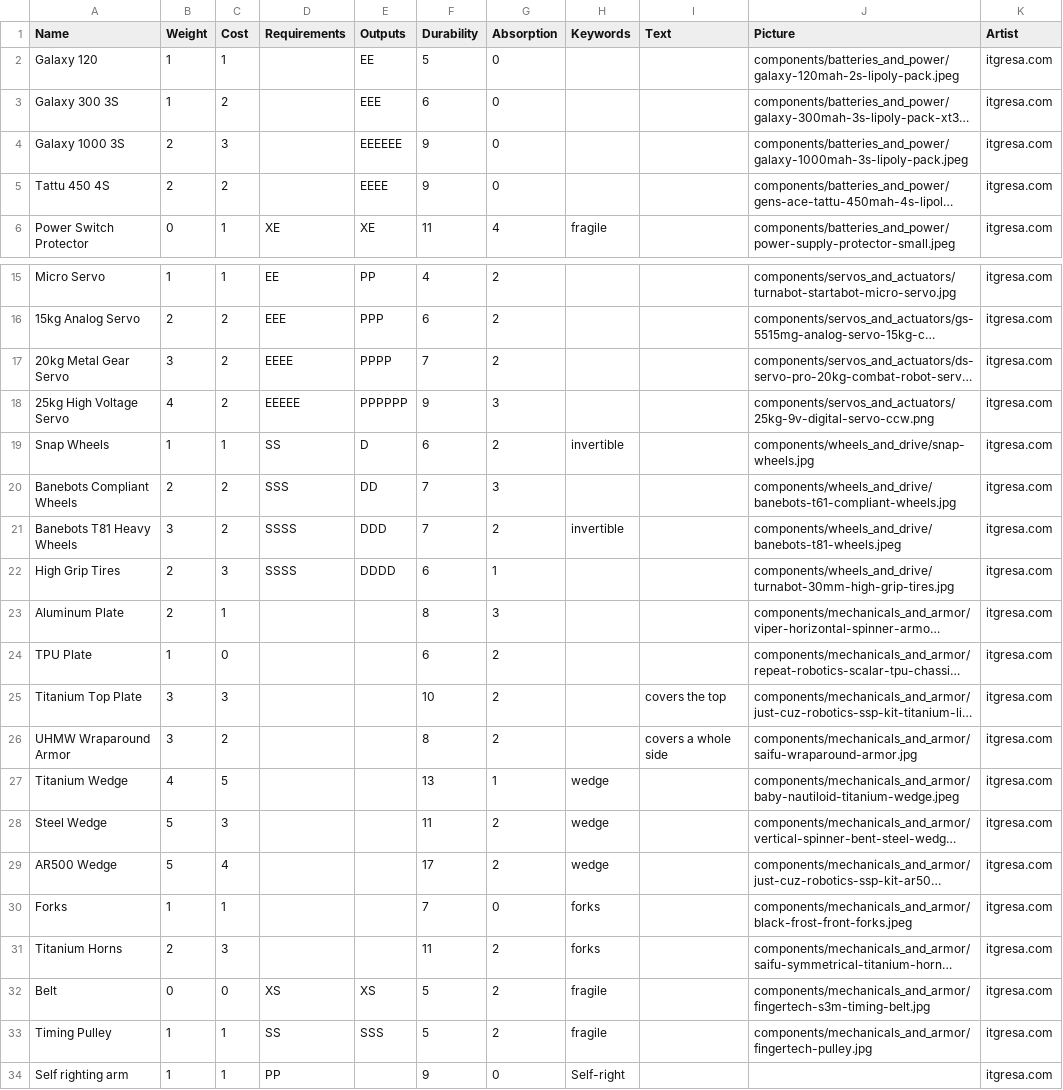
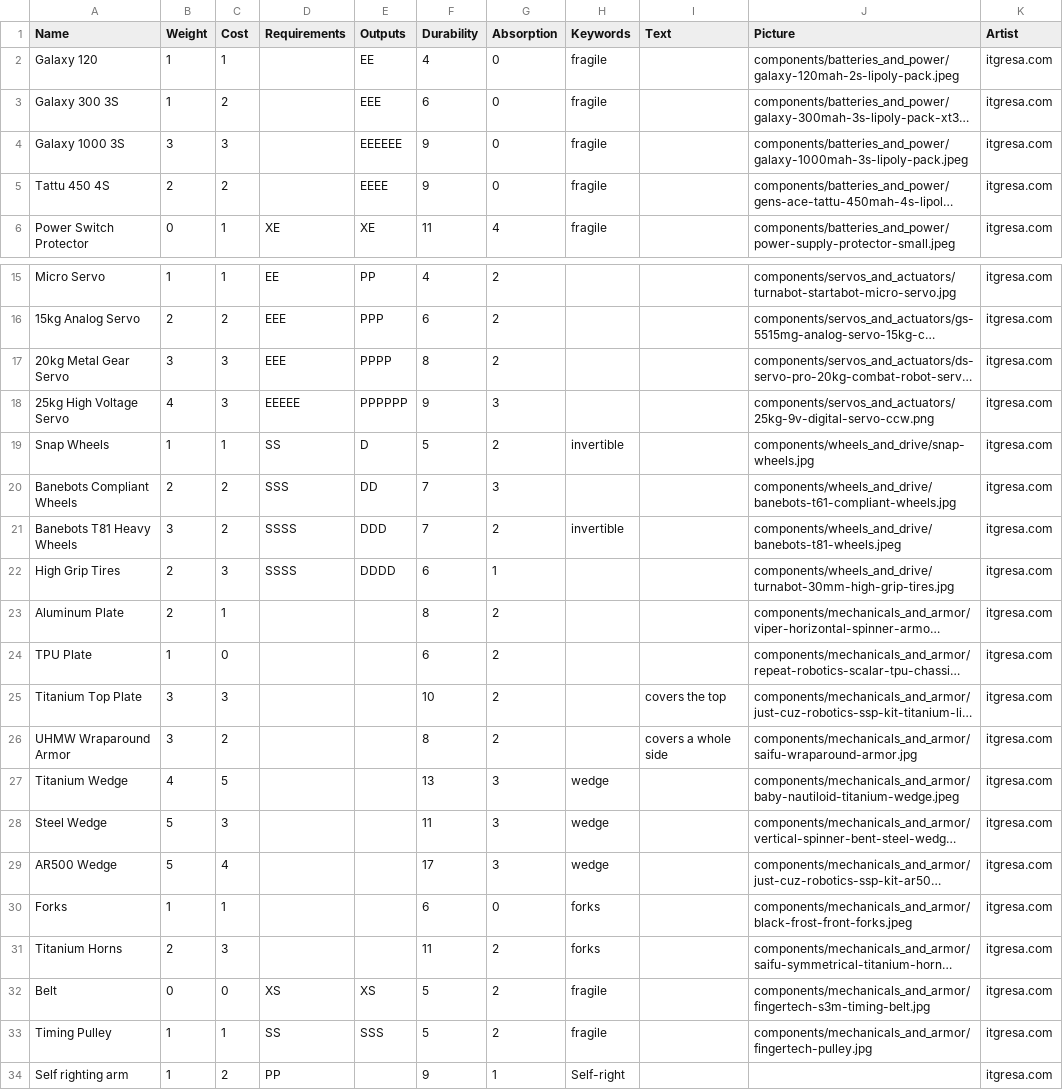
Before and after one commit to thesilencelies/RobotBattles, a CSV file: cardDefinitions/components.csv, drawn as a sheet; only a part is shown, gaps mark what is left out; long unchanged cells end in …; the diff names each change by its address in the sheet, - before the commit and + after, or states it on an @@ line.

Commit message:
updated armor

```diff
--- a/cardDefinitions/components.csv
+++ b/cardDefinitions/components.csv
-F2 (Durability): 5
+F2 (Durability): 4
-H2:H5 (Keywords): (empty)
+H2:H5 (Keywords): fragile
-B4 (Weight): 2
+B4 (Weight): 3
-C17:C18 (Cost): 2
+C17:C18 (Cost): 3
-D17 (Requirements): EEEE
+D17 (Requirements): EEE
-F17 (Durability): 7
+F17 (Durability): 8
-F19 (Durability): 6
+F19 (Durability): 5
-G23 (Absorption): 3
+G23 (Absorption): 2
-G27 (Absorption): 1
+G27 (Absorption): 3
-G28:G29 (Absorption): 2
+G28:G29 (Absorption): 3
-F30 (Durability): 7
+F30 (Durability): 6
-C34 (Cost): 1
+C34 (Cost): 2
-G34 (Absorption): 0
+G34 (Absorption): 1
```
